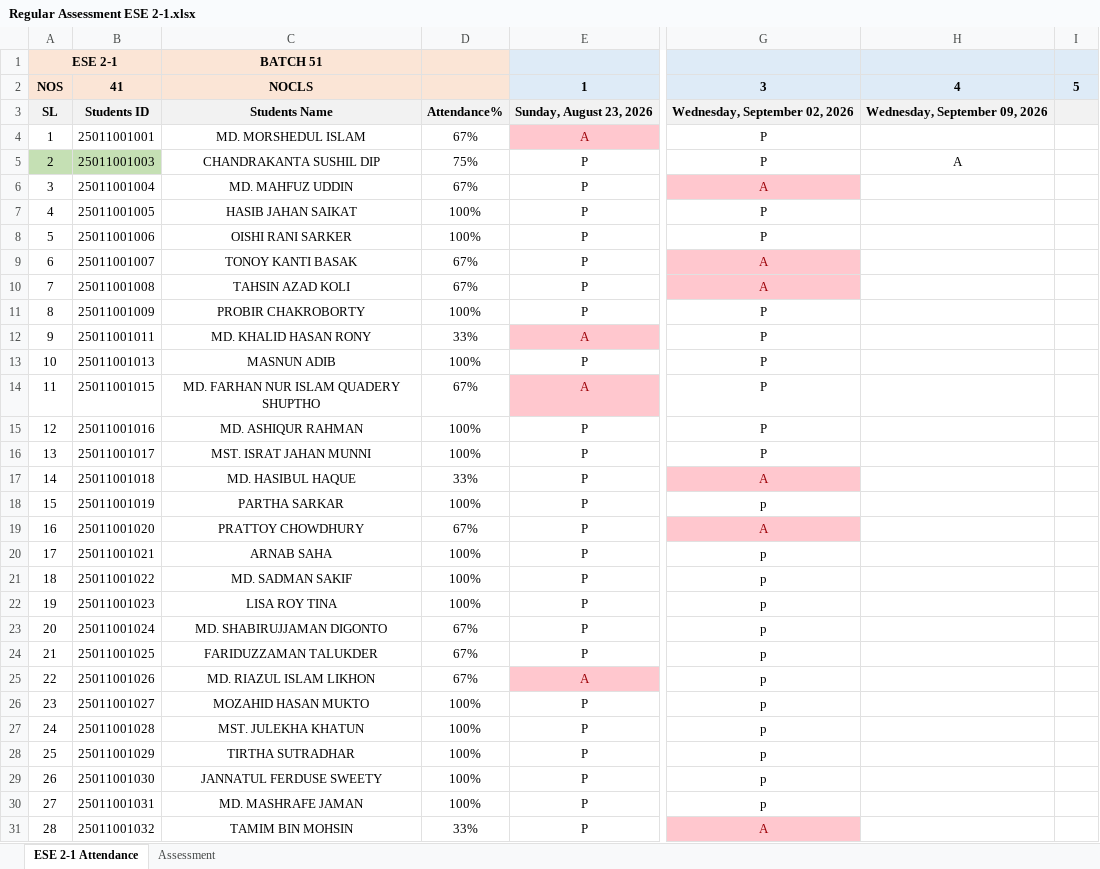
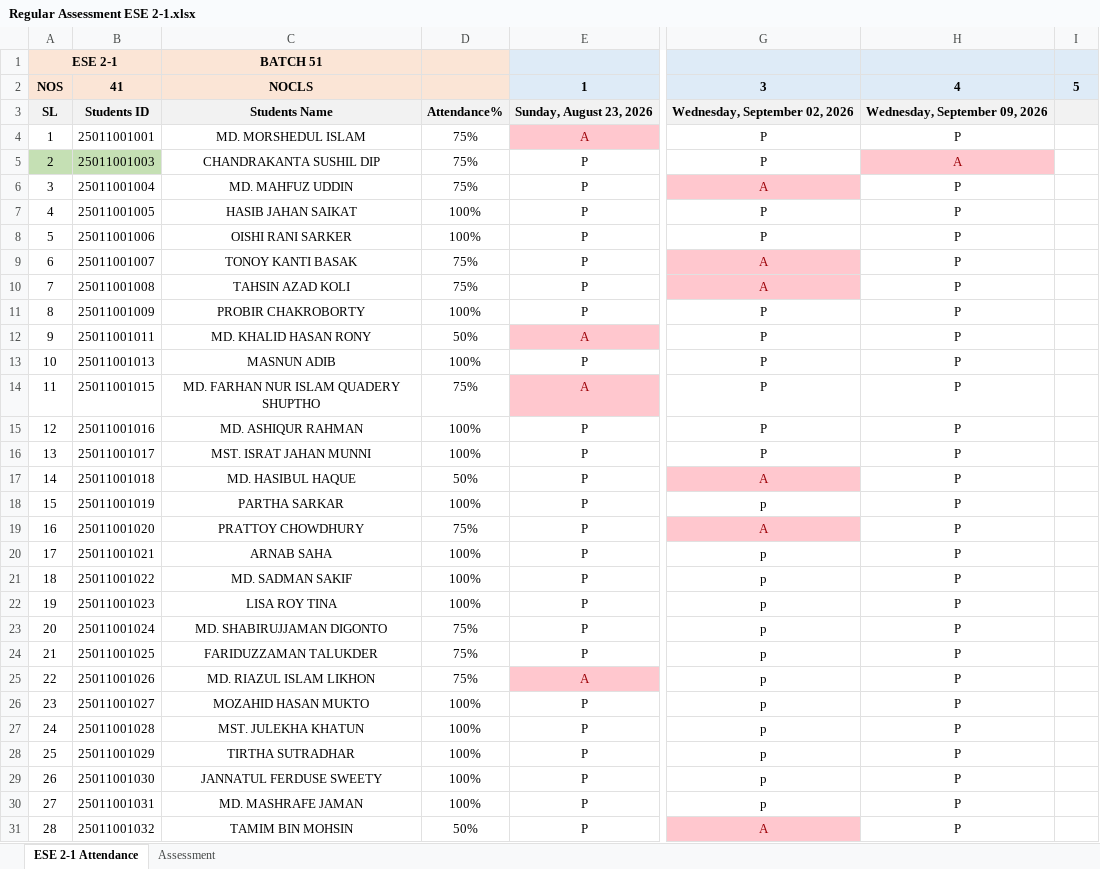
Before and after one commit to Faculty-OS/EduMetrics-DataPipeline, an Excel workbook: ESE 2-1/Regular Assessment ESE 2-1.xlsx, sheet ESE 2-1 Attendance, drawn as a sheet; only a part is shown, gaps mark what is left out; values as stored, in another font and other column widths than the file's, no borders; conditional formats not drawn; the diff covers the shown part only; the diff names each change by its address in the sheet, - before the commit and + after, or states it on an @@ line.

```diff
--- a/ESE 2-1/Regular Assessment ESE 2-1.xlsx (sheet ESE 2-1 Attendance)
+++ b/ESE 2-1/Regular Assessment ESE 2-1.xlsx (sheet ESE 2-1 Attendance)
-D4: 67%
+D4: 75%
-H4: (empty)
+H4: P
@@ H5 fill: none → #FFC7CE, text colour: black → #9C0006 @@
-D6: 67%
+D6: 75%
-H6:H31: (empty)
+H6:H31: P
-D9:D10: 67%
+D9:D10: 75%
-D12: 33%
+D12: 50%
-D14: 67%
+D14: 75%
-D17: 33%
+D17: 50%
-D19: 67%
+D19: 75%
-D23:D25: 67%
+D23:D25: 75%
-D31: 33%
+D31: 50%
```
Also changed, not shown: 17 edited cells and cell formats elsewhere in this sheet, sheet Assessment, formulas that keep their value, DCE 2-1/Regular Assessment DCE 2-1.xlsx, TFD 3-1/Regular Assessment TFD 3-1.xlsx, 3 other files.
